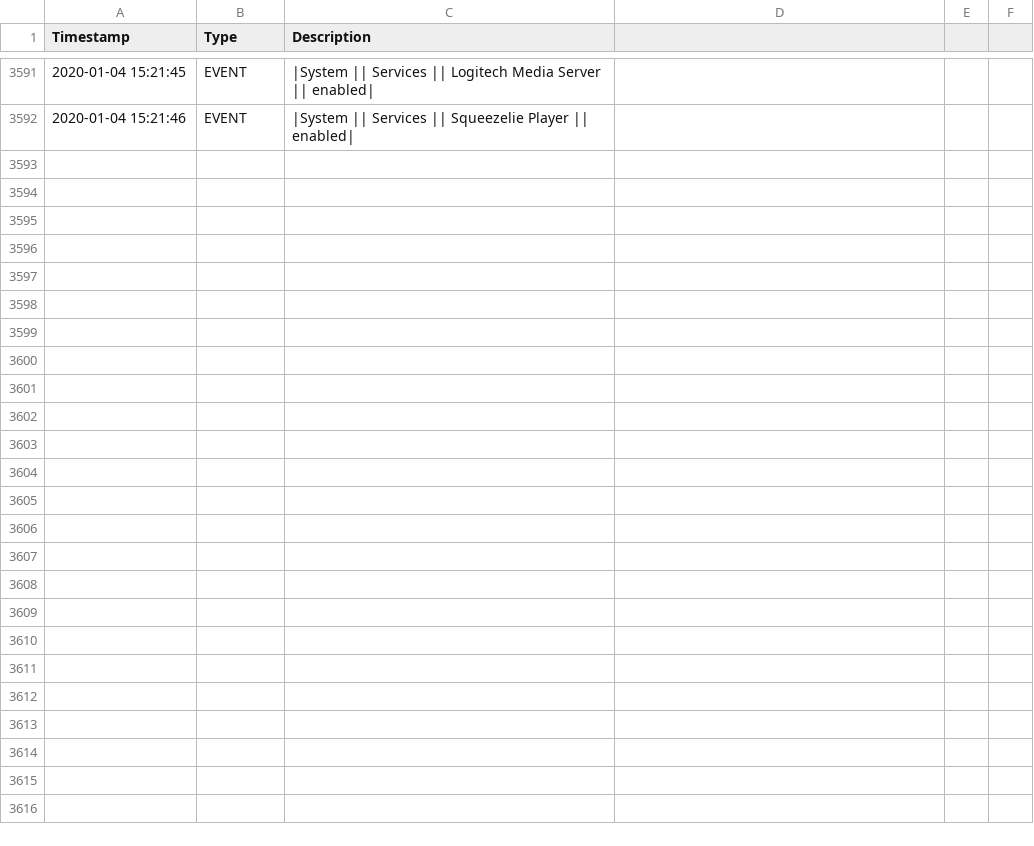
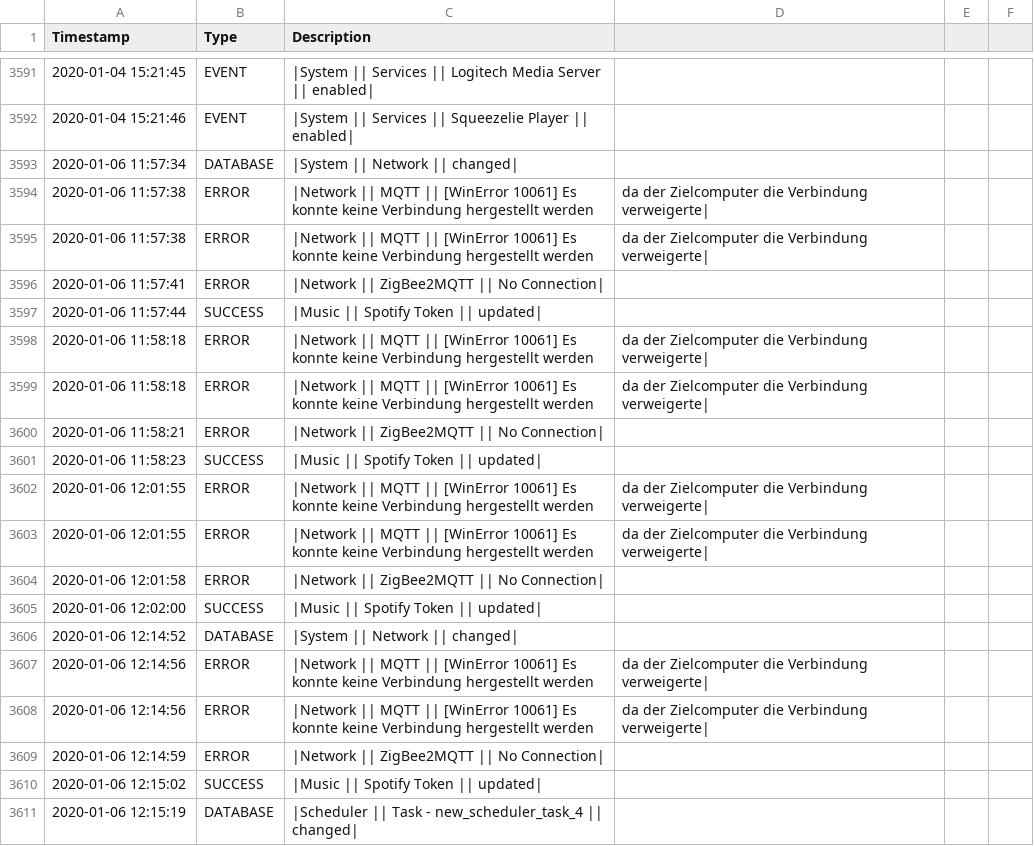
Before and after one commit to stanman71/Priscilla, a CSV file: data/logs/log_system.csv, drawn as a sheet; only a part is shown, gaps mark what is left out; the diff covers the shown part only; the diff names each change by its address in the sheet, - before the commit and + after, or states it on an @@ line.

```diff
--- a/data/logs/log_system.csv
+++ b/data/logs/log_system.csv
+row 3593: 2020-01-06 11:57:34 | DATABASE | |System || Network || changed
+row 3594: 2020-01-06 11:57:38 | ERROR | |Network || MQTT || [WinError 10061] Es konnte keine Verbindung hergestellt werden | da der Zielcomputer die Verbindung verweigerte
+row 3595: 2020-01-06 11:57:38 | ERROR | |Network || MQTT || [WinError 10061] Es konnte keine Verbindung hergestellt werden | da der Zielcomputer die Verbindung verweigerte
+row 3596: 2020-01-06 11:57:41 | ERROR | |Network || ZigBee2MQTT || No Connection
+row 3597: 2020-01-06 11:57:44 | SUCCESS | |Music || Spotify Token || updated
+row 3598: 2020-01-06 11:58:18 | ERROR | |Network || MQTT || [WinError 10061] Es konnte keine Verbindung hergestellt werden | da der Zielcomputer die Verbindung verweigerte
+row 3599: 2020-01-06 11:58:18 | ERROR | |Network || MQTT || [WinError 10061] Es konnte keine Verbindung hergestellt werden | da der Zielcomputer die Verbindung verweigerte
+row 3600: 2020-01-06 11:58:21 | ERROR | |Network || ZigBee2MQTT || No Connection
+row 3601: 2020-01-06 11:58:23 | SUCCESS | |Music || Spotify Token || updated
+row 3602: 2020-01-06 12:01:55 | ERROR | |Network || MQTT || [WinError 10061] Es konnte keine Verbindung hergestellt werden | da der Zielcomputer die Verbindung verweigerte
+row 3603: 2020-01-06 12:01:55 | ERROR | |Network || MQTT || [WinError 10061] Es konnte keine Verbindung hergestellt werden | da der Zielcomputer die Verbindung verweigerte
+row 3604: 2020-01-06 12:01:58 | ERROR | |Network || ZigBee2MQTT || No Connection
+row 3605: 2020-01-06 12:02:00 | SUCCESS | |Music || Spotify Token || updated
+row 3606: 2020-01-06 12:14:52 | DATABASE | |System || Network || changed
+row 3607: 2020-01-06 12:14:56 | ERROR | |Network || MQTT || [WinError 10061] Es konnte keine Verbindung hergestellt werden | da der Zielcomputer die Verbindung verweigerte
+row 3608: 2020-01-06 12:14:56 | ERROR | |Network || MQTT || [WinError 10061] Es konnte keine Verbindung hergestellt werden | da der Zielcomputer die Verbindung verweigerte
+row 3609: 2020-01-06 12:14:59 | ERROR | |Network || ZigBee2MQTT || No Connection
+row 3610: 2020-01-06 12:15:02 | SUCCESS | |Music || Spotify Token || updated
+row 3611: 2020-01-06 12:15:19 | DATABASE | |Scheduler || Task - new_scheduler_task_4 || changed
```
Also changed, not shown: 9 added rows elsewhere in this file, 15 other files.
